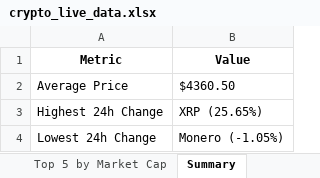
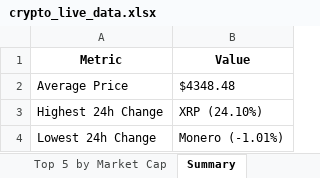
Before and after one commit to rakeshadepu/analytics, an Excel workbook: crypto_live_data.xlsx, sheet Summary, drawn as a sheet; values as stored, in another font and other column widths than the file's, no borders; the diff names each change by its address in the sheet, - before the commit and + after, or states it on an @@ line.

```diff
--- a/crypto_live_data.xlsx (sheet Summary)
+++ b/crypto_live_data.xlsx (sheet Summary)
-B2 (Value): $4360.50
+B2 (Value): $4348.48
-B3 (Value): XRP (25.65%)
+B3 (Value): XRP (24.10%)
-B4 (Value): Monero (-1.05%)
+B4 (Value): Monero (-1.01%)
```
Also changed, not shown: sheet Top 50 Cryptocurrencies, sheet Top 5 by Market Cap.
